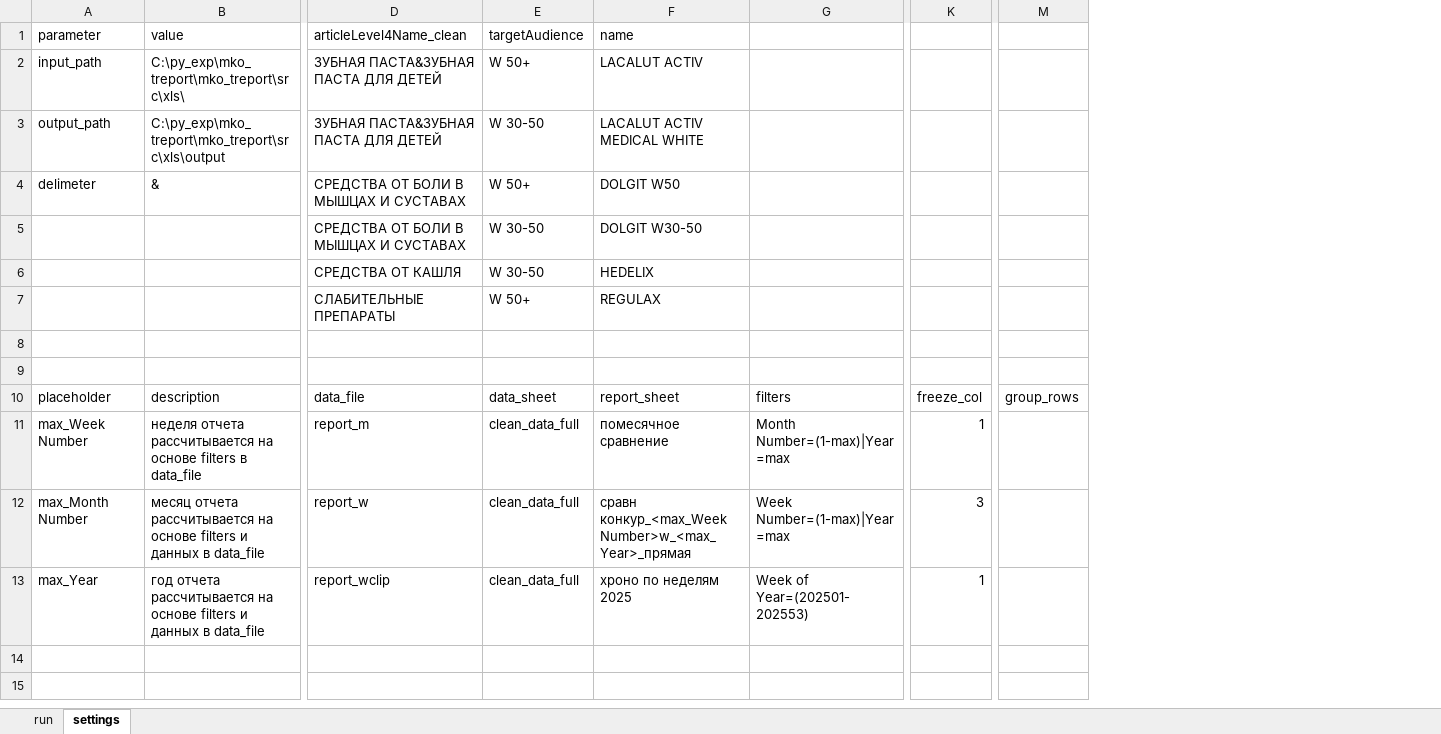
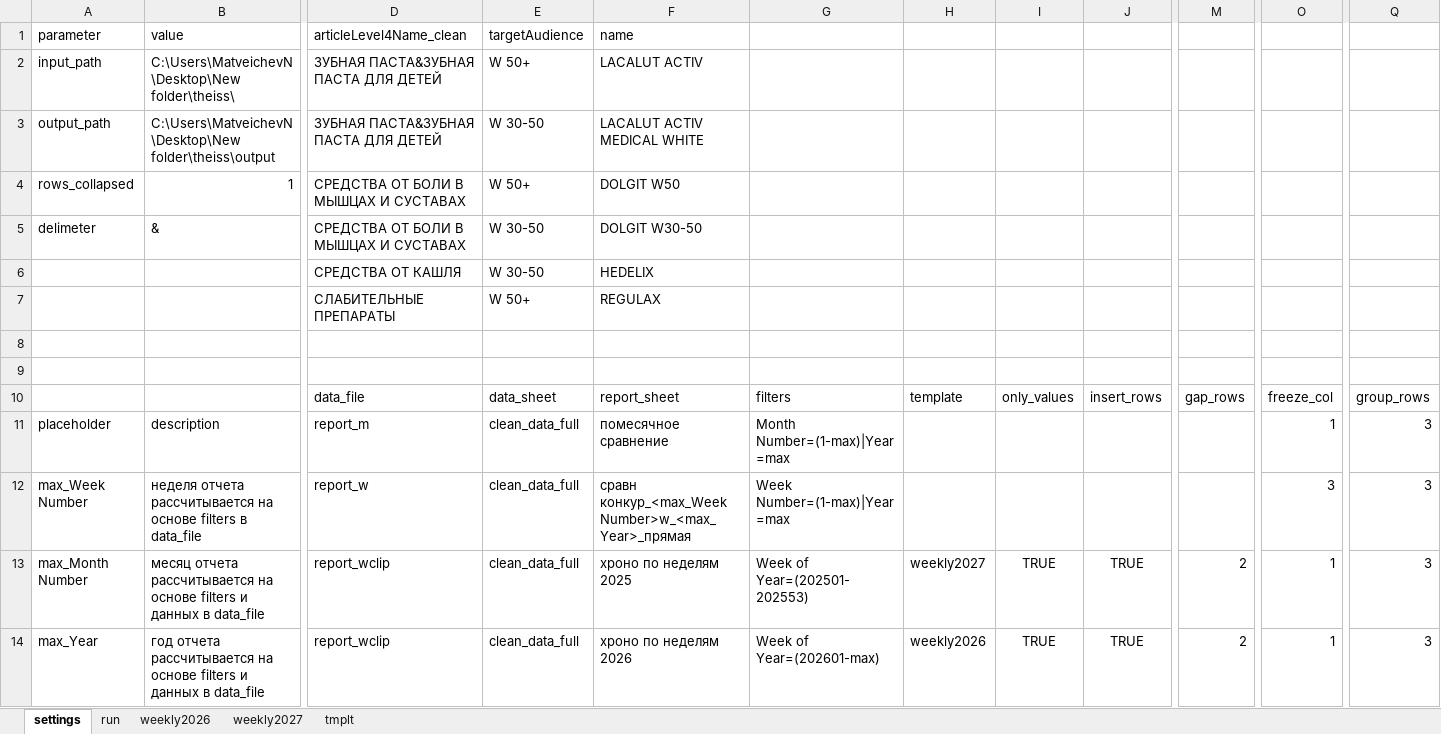
Before and after one commit to manicko/mko_treport, an Excel workbook: mko_treport/src/xls/treport.xlsm, sheet settings, drawn as a sheet; only a part is shown, gaps mark what is left out; values as stored, in another font and other column widths than the file's, no borders; table styles not drawn; removed rows and columns are numbered as before the commit, all else as after; rows hold the shown columns only; the diff covers the shown part only; the diff names each change by its address in the sheet, - before the commit and + after, or states it on an @@ line.

```diff
--- a/mko_treport/src/xls/treport.xlsm (sheet settings)
+++ b/mko_treport/src/xls/treport.xlsm (sheet settings)
+sheet tab: weekly2026
+sheet tab: weekly2027
+sheet tab: tmplt
@@ sheet tab order changed: settings | run | weekly2026 | weekly2027 | tmplt @@
+column H, row 10: template; rows 13-14: weekly2027 | weekly2026
+column I, row 10: only_values; rows 13-14: TRUE | TRUE
+column J, row 10: insert_rows; rows 13-14: TRUE | TRUE
+column M, row 10: gap_rows; rows 13-14: 2 | 2
-B2: C:\py_exp\mko_treport\mko_treport\src\xls\
+B2: C:\Users\MatveichevN\Desktop\New folder\theiss\
-B3: C:\py_exp\mko_treport\mko_treport\src\xls\output
+B3: C:\Users\MatveichevN\Desktop\New folder\theiss\output
+row 4: rows_collapsed | 1 | СРЕДСТВА ОТ БОЛИ В МЫШЦАХ И СУСТАВАХ | W 50+ | DOLGIT W50
-E5: W 50+
+E5: W 30-50
-F5: DOLGIT W50
+F5: DOLGIT W30-50
-row 5:  |  | СРЕДСТВА ОТ БОЛИ В МЫШЦАХ И СУСТАВАХ | W 30-50 | DOLGIT W30-50
-A10: placeholder
+A10: (empty)
-B10: description
+B10: (empty)
+row 11: placeholder | description | report_m | clean_data_full | помесячное сравнение | Month Number=(1-max)|Year=max |  |  |  |  | 1 | 3
-D12: report_m
+D12: report_w
-F12: помесячное сравнение
+F12: сравн конкур_<max_Week Number>w_<max_Year>_прямая
-G12: Month Number=(1-max)|Year=max
+G12: Week Number=(1-max)|Year=max
-O12: 1
+O12: 3
-Q12:Q14: (empty)
+Q12:Q14: 3
-D13: report_w
+D13: report_wclip
-F13: сравн конкур_<max_Week Number>w_<max_Year>_прямая
+F13: хроно по неделям 2025
-G13: Week Number=(1-max)|Year=max
+G13: Week of Year=(202501-202553)
-O13: 3
+O13: 1
-F14: хроно по неделям 2025
+F14: хроно по неделям 2026
-G14: Week of Year=(202501-202553)
+G14: Week of Year=(202601-max)
```
Also changed, not shown: 1 edited cell elsewhere in this sheet, charts or pictures, 10 other files.
